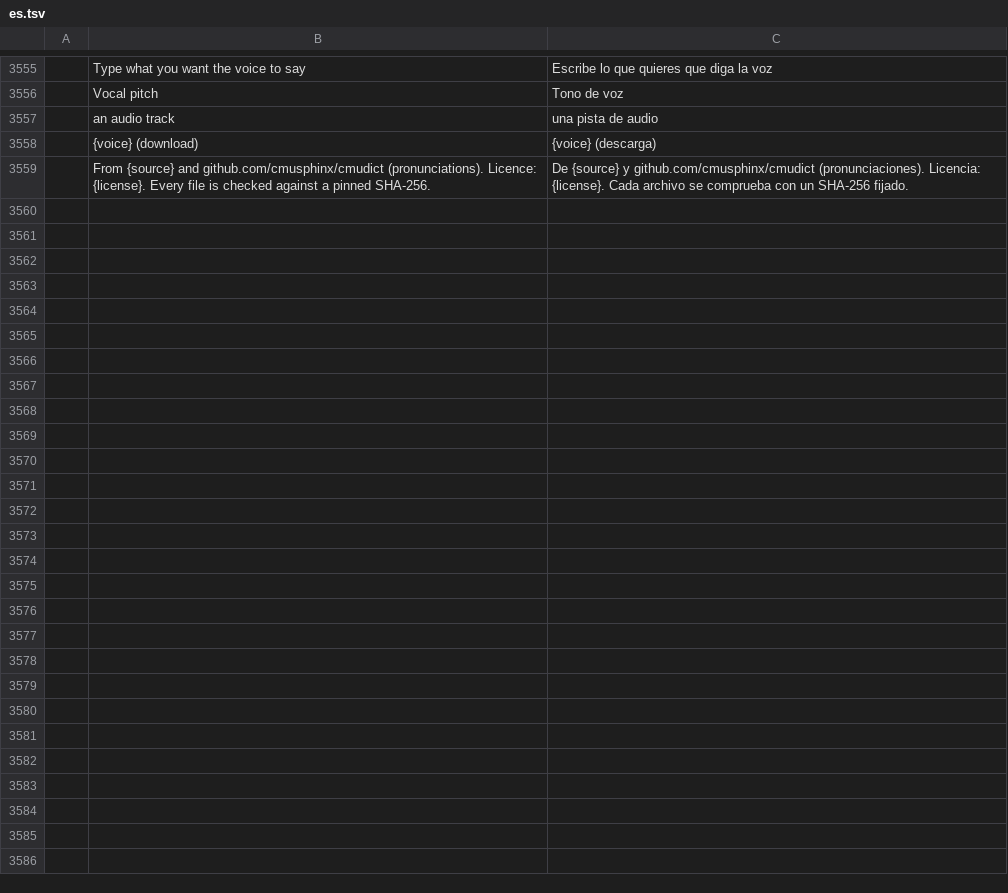
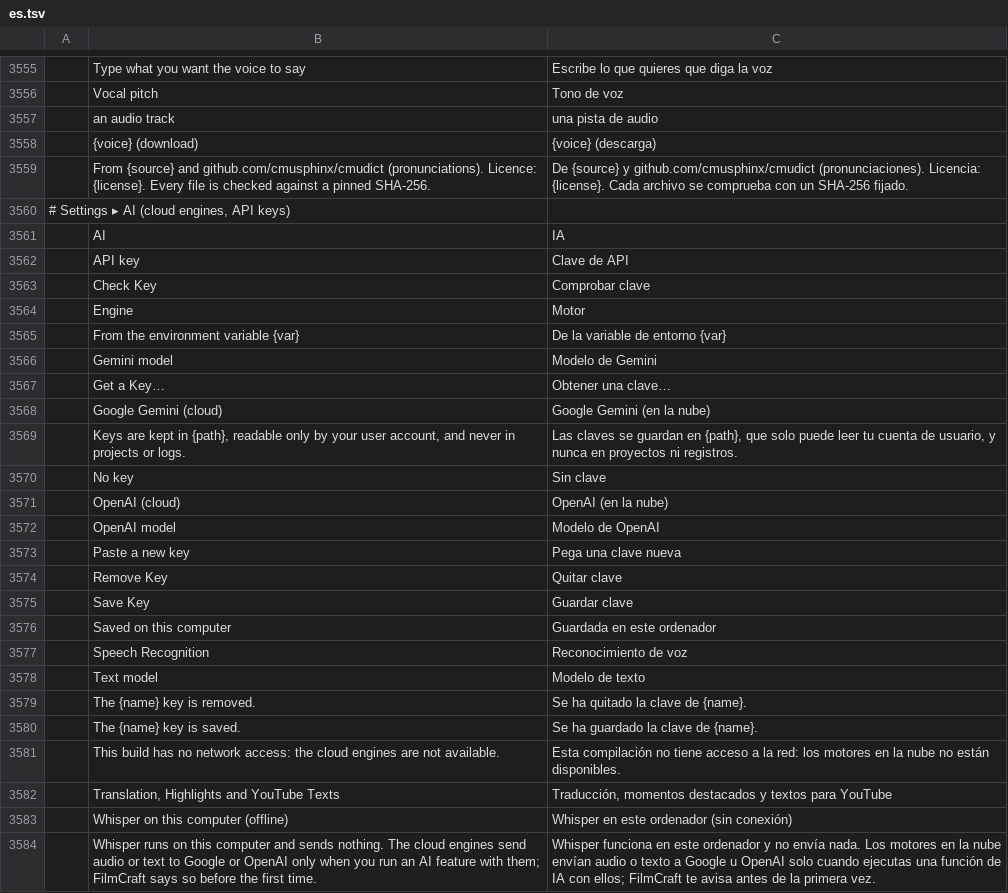
Before and after one commit to guloff/jilo-studio, a TSV file: crates/ui-egui/src/i18n/es.tsv, drawn as a sheet; only a part is shown, gaps mark what is left out.

```diff
--- a/crates/ui-egui/src/i18n/es.tsv
+++ b/crates/ui-egui/src/i18n/es.tsv
@@ -3559 +3559,26 @@
 	From {source} and github.com/cmusphinx/cmudict (pronunciations). Licence: {license}. Every file is checked against a pinned SHA-256.	De {source} y github.com/cmusphinx/cmudict (pronunciaciones). Licencia: {license}. Cada archivo se comprueba con un SHA-256 fijado.
+# Settings ▸ AI (cloud engines, API keys)
+	AI	IA
+	API key	Clave de API
+	Check Key	Comprobar clave
+	Engine	Motor
+	From the environment variable {var}	De la variable de entorno {var}
+	Gemini model	Modelo de Gemini
+	Get a Key…	Obtener una clave…
+	Google Gemini (cloud)	Google Gemini (en la nube)
+	Keys are kept in {path}, readable only by your user account, and never in projects or logs.	Las claves se guardan en {path}, que solo puede leer tu cuenta de usuario, y nunca en proyectos ni registros.
+	No key	Sin clave
+	OpenAI (cloud)	OpenAI (en la nube)
+	OpenAI model	Modelo de OpenAI
+	Paste a new key	Pega una clave nueva
+	Remove Key	Quitar clave
+	Save Key	Guardar clave
+	Saved on this computer	Guardada en este ordenador
+	Speech Recognition	Reconocimiento de voz
+	Text model	Modelo de texto
+	The {name} key is removed.	Se ha quitado la clave de {name}.
+	The {name} key is saved.	Se ha guardado la clave de {name}.
+	This build has no network access: the cloud engines are not available.	Esta compilación no tiene acceso a la red: los motores en la nube no están disponibles.
+	Translation, Highlights and YouTube Texts	Traducción, momentos destacados y textos para YouTube
+	Whisper on this computer (offline)	Whisper en este ordenador (sin conexión)
+	Whisper runs on this computer and sends nothing. The cloud engines send audio or text to Google or OpenAI only when you run an AI feature with them; FilmCraft says so before the first time.	Whisper funciona en este ordenador y no envía nada. Los motores en la nube envían audio o texto a Google u OpenAI solo cuando ejecutas una función de IA con ellos; FilmCraft te avisa antes de la primera vez.
```
Also changed, not shown: crates/ui-egui/src/i18n/ru.tsv, 25 other files.
